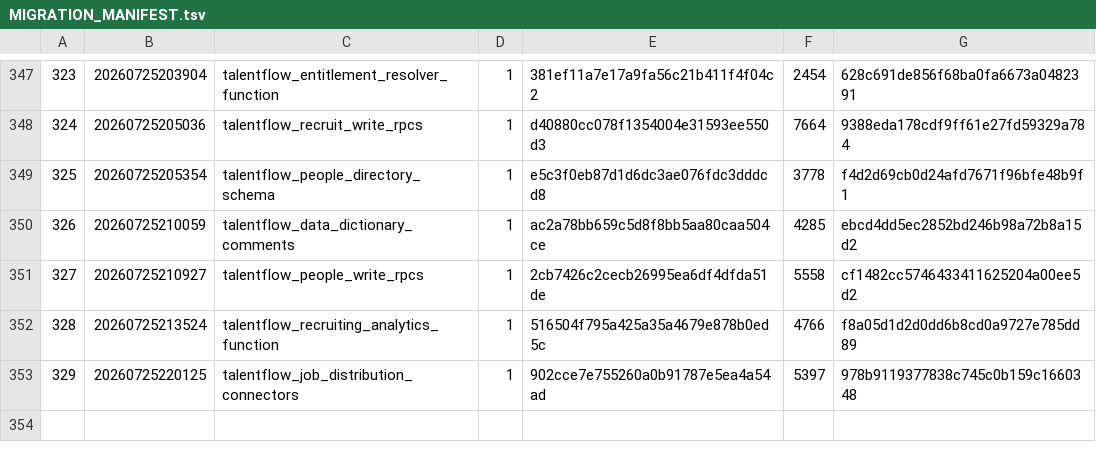
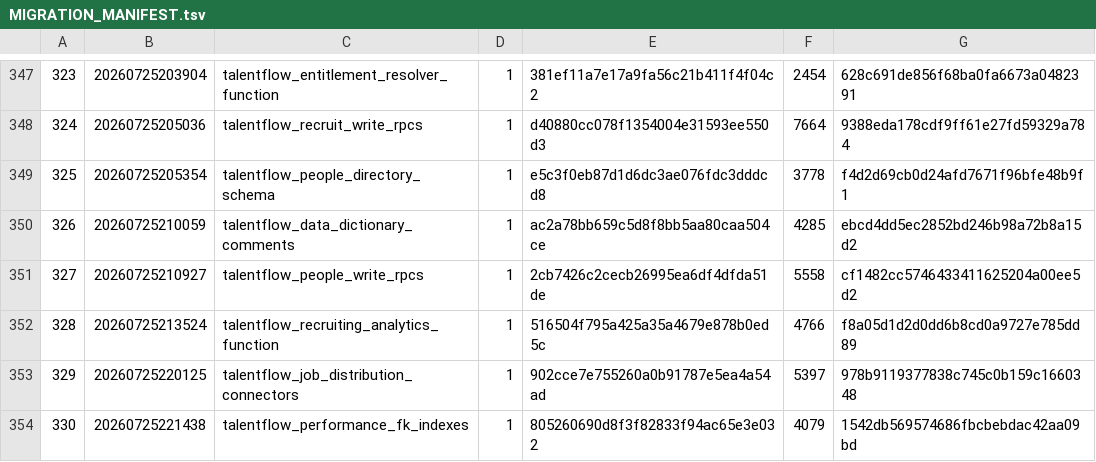
Before and after one commit to cygeusai/transitflow-infra, a TSV file: supabase/migrations/MIGRATION_MANIFEST.tsv, drawn as a sheet; only a part is shown, gaps mark what is left out; the diff names each change by its address in the sheet, - before the commit and + after, or states it on an @@ line.

```diff
--- a/supabase/migrations/MIGRATION_MANIFEST.tsv
+++ b/supabase/migrations/MIGRATION_MANIFEST.tsv
+row 354: 330 | 20260725221438 | talentflow_performance_fk_indexes | 1 | 805260690d8f3f82833f94ac65e3e032 | 4079 | 1542db569574686fbcbebdac42aa09bd
```
Also changed, not shown: 2 other files.
